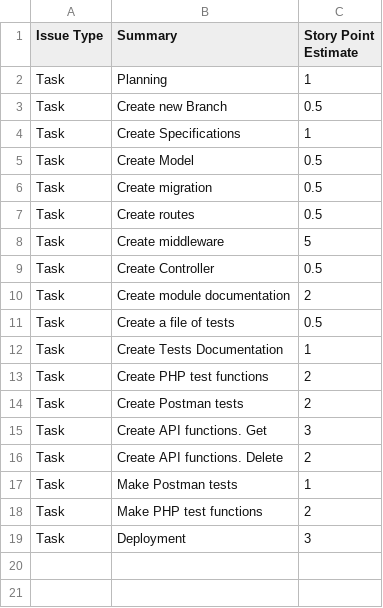
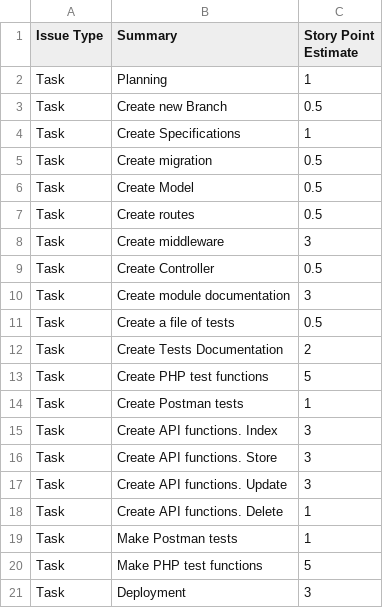
Before and after one commit to webup-dev/crm-build-constr-back-end, a CSV file: docs/bulk-of-tasks--back-end-temp.csv, drawn as a sheet.

```diff
--- a/docs/bulk-of-tasks--back-end-temp.csv
+++ b/docs/bulk-of-tasks--back-end-temp.csv
@@ -4,16 +4,18 @@ Task,Create new Branch,0.5
 Task,Create Specifications,1
+Task,Create migration,0.5
 Task,Create Model,0.5
-Task,Create migration,0.5
 Task,Create routes,0.5
-Task,Create middleware,5
+Task,Create middleware,3
 Task,Create Controller,0.5
-Task,Create module documentation,2
+Task,Create module documentation,3
 Task,Create a file of tests,0.5
-Task,Create Tests Documentation,1
-Task,Create PHP test functions,2
-Task,Create Postman tests,2
-Task,Create API functions. Get, 3
-Task,Create API functions. Delete, 2
+Task,Create Tests Documentation,2
+Task,Create PHP test functions,5
+Task,Create Postman tests,1
+Task,Create API functions. Index, 3
+Task,Create API functions. Store, 3
+Task,Create API functions. Update, 3
+Task,Create API functions. Delete, 1
 Task,Make Postman tests,1
-Task,Make PHP test functions,2
+Task,Make PHP test functions,5
 Task,Deployment,3
```
Also changed, not shown: docs/bulk-of-tasks--front-end-temp.csv, docs/bulk-of-tasks--front-end.csv, 13 other files.
